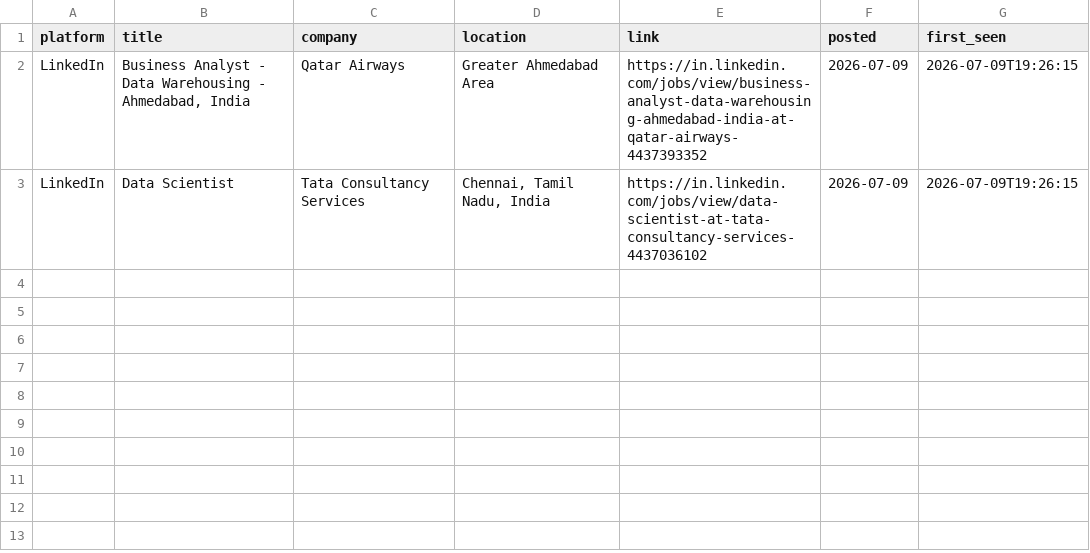
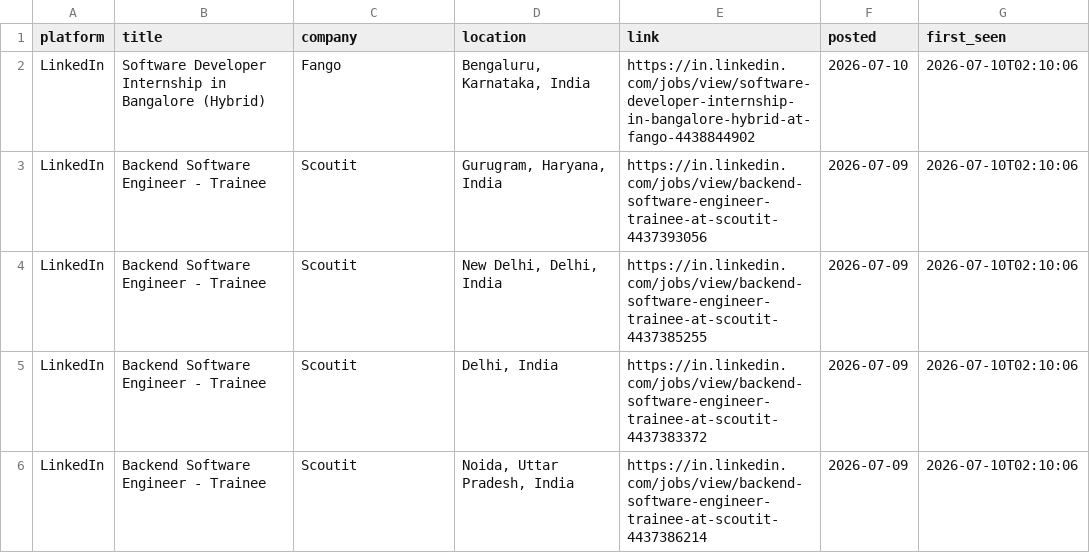
Before and after one commit to Kapilprajapat234/job-alert-bot, a CSV file: data/new_jobs_latest_run.csv, drawn as a sheet.

```diff
--- a/data/new_jobs_latest_run.csv
+++ b/data/new_jobs_latest_run.csv
@@ -1,3 +1,6 @@
 platform,title,company,location,link,posted,first_seen
-LinkedIn,"Business Analyst - Data Warehousing - Ahmedabad, India",Qatar Airways,Greater Ahmedabad Area,https://in.linkedin.com/jobs/view/business-analyst-data-warehousing-ahmedabad-india-at-qatar-airways-4437393352,2026-07-09,2026-07-09T19:26:15
-LinkedIn,Data Scientist,Tata Consultancy Services,"Chennai, Tamil Nadu, India",https://in.linkedin.com/jobs/view/data-scientist-at-tata-consultancy-services-4437036102,2026-07-09,2026-07-09T19:26:15
+LinkedIn,Software Developer Internship in Bangalore (Hybrid),Fango,"Bengaluru, Karnataka, India",https://in.linkedin.com/jobs/view/software-developer-internship-in-bangalore-hybrid-at-fango-4438844902,2026-07-10,2026-07-10T02:10:06
+LinkedIn,Backend Software Engineer - Trainee,Scoutit,"Gurugram, Haryana, India",https://in.linkedin.com/jobs/view/backend-software-engineer-trainee-at-scoutit-4437393056,2026-07-09,2026-07-10T02:10:06
+LinkedIn,Backend Software Engineer - Trainee,Scoutit,"New Delhi, Delhi, India",https://in.linkedin.com/jobs/view/backend-software-engineer-trainee-at-scoutit-4437385255,2026-07-09,2026-07-10T02:10:06
+LinkedIn,Backend Software Engineer - Trainee,Scoutit,"Delhi, India",https://in.linkedin.com/jobs/view/backend-software-engineer-trainee-at-scoutit-4437383372,2026-07-09,2026-07-10T02:10:06
+LinkedIn,Backend Software Engineer - Trainee,Scoutit,"Noida, Uttar Pradesh, India",https://in.linkedin.com/jobs/view/backend-software-engineer-trainee-at-scoutit-4437386214,2026-07-09,2026-07-10T02:10:06
```
Also changed, not shown: data/seen_jobs.csv, 1 other file.
